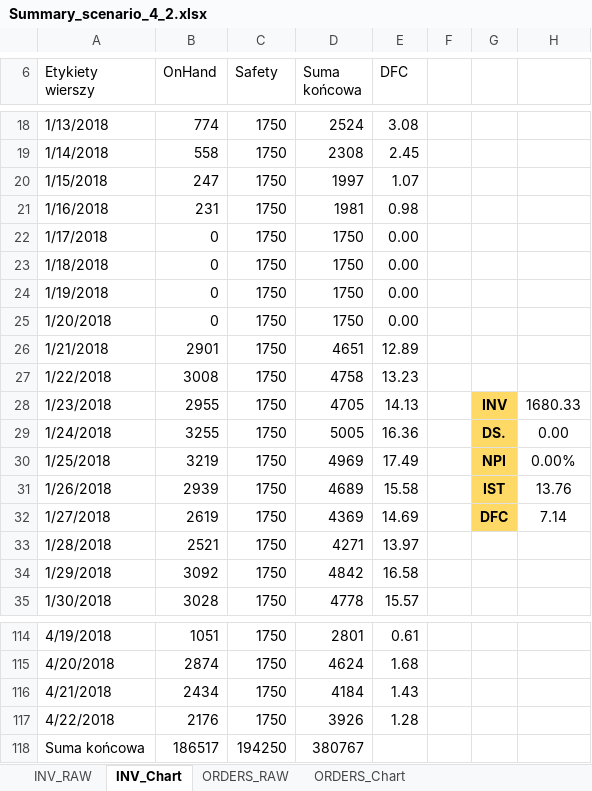
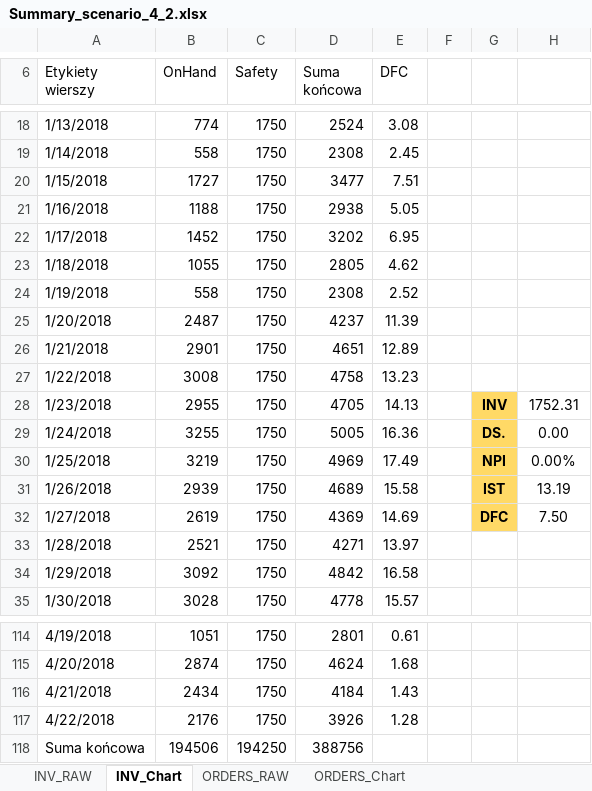
Before and after one commit to krzychuz/ReplenishMe, an Excel workbook: output_data/Summary_scenario_4_2.xlsx, sheet INV_Chart, drawn as a sheet; only a part is shown, gaps mark what is left out; values as stored, in another font and other column widths than the file's, no borders; charts and pictures not drawn; the diff names each change by its address in the sheet, - before the commit and + after, or states it on an @@ line.

```diff
--- a/output_data/Summary_scenario_4_2.xlsx (sheet INV_Chart)
+++ b/output_data/Summary_scenario_4_2.xlsx (sheet INV_Chart)
-B20 (OnHand): 247
+B20 (OnHand): 1727
-D20 (Suma końcowa): 1997
+D20 (Suma końcowa): 3477
-E20 (DFC): 1.07
+E20 (DFC): 7.51
-B21 (OnHand): 231
+B21 (OnHand): 1188
-D21 (Suma końcowa): 1981
+D21 (Suma końcowa): 2938
-E21 (DFC): 0.98
+E21 (DFC): 5.05
-B22 (OnHand): 0
+B22 (OnHand): 1452
-D22 (Suma końcowa): 1750
+D22 (Suma końcowa): 3202
-E22 (DFC): 0.00
+E22 (DFC): 6.95
-B23 (OnHand): 0
+B23 (OnHand): 1055
-D23 (Suma końcowa): 1750
+D23 (Suma końcowa): 2805
-E23 (DFC): 0.00
+E23 (DFC): 4.62
-B24 (OnHand): 0
+B24 (OnHand): 558
-D24 (Suma końcowa): 1750
+D24 (Suma końcowa): 2308
-E24 (DFC): 0.00
+E24 (DFC): 2.52
-B25 (OnHand): 0
+B25 (OnHand): 2487
-D25 (Suma końcowa): 1750
+D25 (Suma końcowa): 4237
-E25 (DFC): 0.00
+E25 (DFC): 11.39
-H28: 1680.33
+H28: 1752.31
-H31: 13.76
+H31: 13.19
-H32: 7.14
+H32: 7.50
-B118 (OnHand): 186517
+B118 (OnHand): 194506
-D118 (Suma końcowa): 380767
+D118 (Suma końcowa): 388756
```
Also changed, not shown: sheet INV_RAW, charts or pictures, output_data/Summary_scenario_3_1.xlsx, output_data/Summary_scenario_3_2.xlsx, 2 other files.
